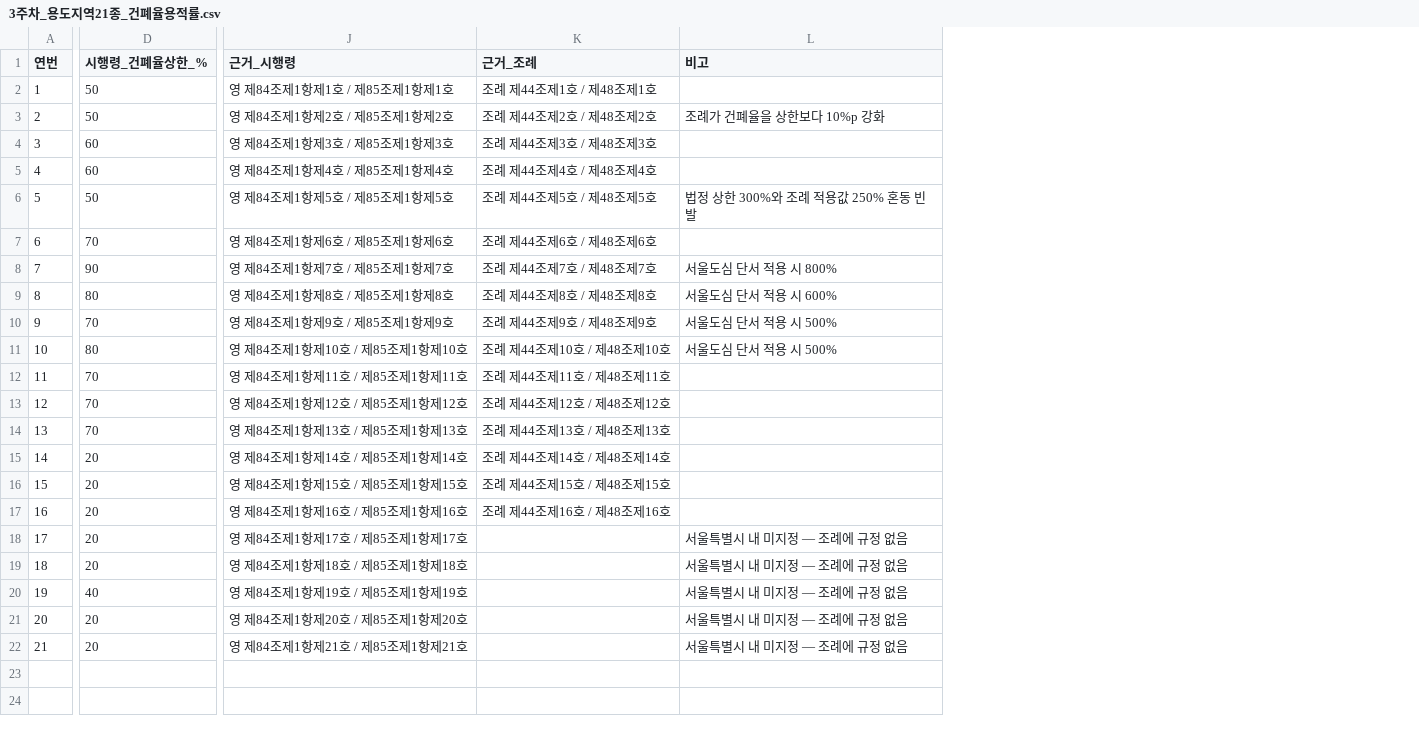
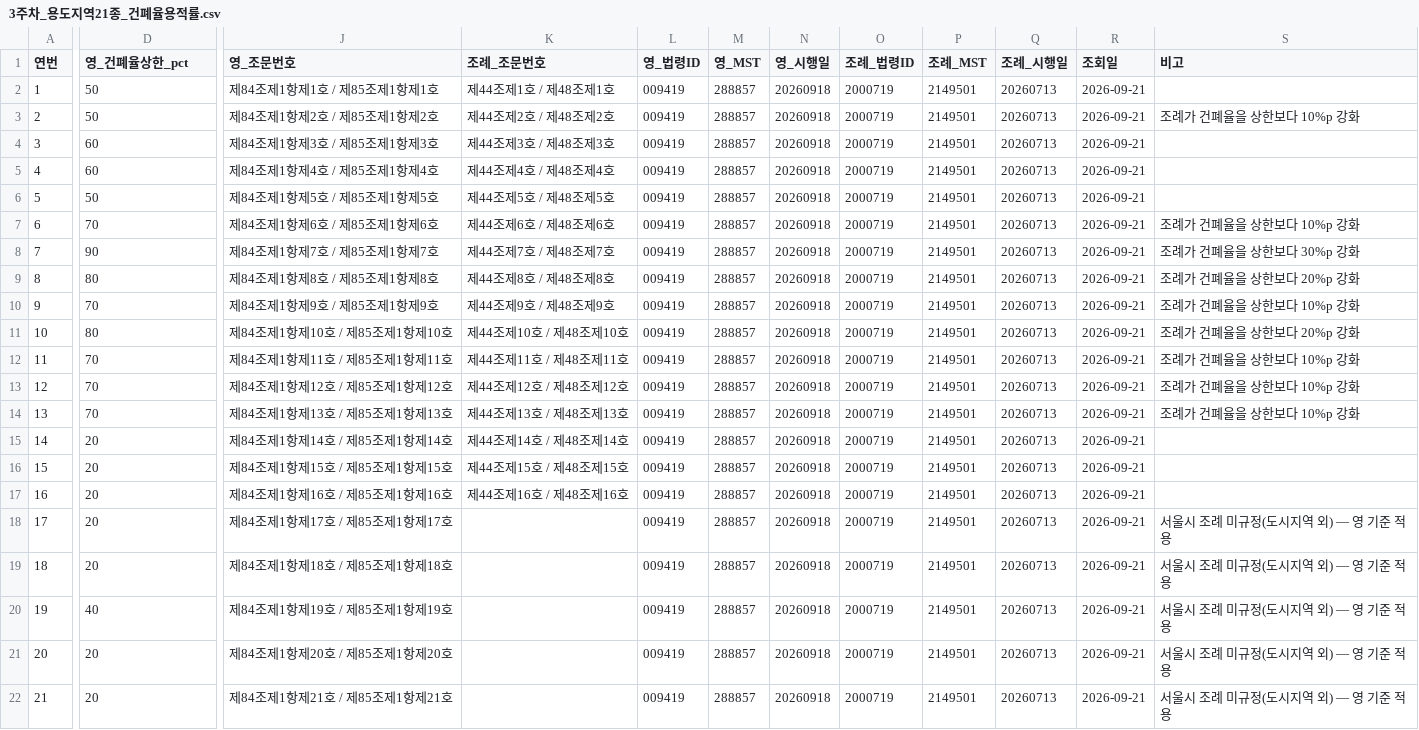
Before and after one commit to gee6285-star/seonga-04, a CSV file: submit/3주차_용도지역21종_건폐율용적률.csv, drawn as a sheet; only a part is shown, gaps mark what is left out; removed rows and columns are numbered as before the commit, all else as after; the diff covers the shown part only; the diff names each change by its address in the sheet, - before the commit and + after, or states it on an @@ line.

```diff
--- a/submit/3주차_용도지역21종_건폐율용적률.csv
+++ b/submit/3주차_용도지역21종_건폐율용적률.csv
-column J (근거_시행령), rows 2-22: 영 제84조제1항제1호 / 제85조제1항제1호 | 영 제84조제1항제2호 / 제85조제1항제2호 | 영 제84조제1항제3호 / 제85조제1항제3호 | 영 제84조제1항제4호 / 제85조제1항제4호 | 영 제84조제1항제5호 / 제85조제1항제5호 | 영 제84조제1항제6호 / 제85조제1항제6호 | 영 제84조제1항제7호 / 제85조제1항제7호 | 영 제84조제1항제8호 / 제85조제1항제8호 | 영 제84조제1항제9호 / 제85조제1항제9호 | 영 제84조제1항제10호 / 제85조제1항제10호 | 영 제84조제1항제11호 / 제85조제1항제11호 | 영 제84조제1항제12호 / 제85조제1항제12호 | 영 제84조제1항제13호 / 제85조제1항제13호 | 영 제84조제1항제14호 / 제85조제1항제14호 | 영 제84조제1항제15호 / 제85조제1항제15호 | 영 제84조제1항제16호 / 제85조제1항제16호 | 영 제84조제1항제17호 / 제85조제1항제17호 | 영 제84조제1항제18호 / 제85조제1항제18호 | 영 제84조제1항제19호 / 제85조제1항제19호 | 영 제84조제1항제20호 / 제85조제1항제20호 | 영 제84조제1항제21호 / 제85조제1항제21호
-column K (근거_조례), rows 2-17: 조례 제44조제1호 / 제48조제1호 | 조례 제44조제2호 / 제48조제2호 | 조례 제44조제3호 / 제48조제3호 | 조례 제44조제4호 / 제48조제4호 | 조례 제44조제5호 / 제48조제5호 | 조례 제44조제6호 / 제48조제6호 | 조례 제44조제7호 / 제48조제7호 | 조례 제44조제8호 / 제48조제8호 | 조례 제44조제9호 / 제48조제9호 | 조례 제44조제10호 / 제48조제10호 | 조례 제44조제11호 / 제48조제11호 | 조례 제44조제12호 / 제48조제12호 | 조례 제44조제13호 / 제48조제13호 | 조례 제44조제14호 / 제48조제14호 | 조례 제44조제15호 / 제48조제15호 | 조례 제44조제16호 / 제48조제16호
+column J (영_조문번호), rows 2-22: 제84조제1항제1호 / 제85조제1항제1호 | 제84조제1항제2호 / 제85조제1항제2호 | 제84조제1항제3호 / 제85조제1항제3호 | 제84조제1항제4호 / 제85조제1항제4호 | 제84조제1항제5호 / 제85조제1항제5호 | 제84조제1항제6호 / 제85조제1항제6호 | 제84조제1항제7호 / 제85조제1항제7호 | 제84조제1항제8호 / 제85조제1항제8호 | 제84조제1항제9호 / 제85조제1항제9호 | 제84조제1항제10호 / 제85조제1항제10호 | 제84조제1항제11호 / 제85조제1항제11호 | 제84조제1항제12호 / 제85조제1항제12호 | 제84조제1항제13호 / 제85조제1항제13호 | 제84조제1항제14호 / 제85조제1항제14호 | 제84조제1항제15호 / 제85조제1항제15호 | 제84조제1항제16호 / 제85조제1항제16호 | 제84조제1항제17호 / 제85조제1항제17호 | 제84조제1항제18호 / 제85조제1항제18호 | 제84조제1항제19호 / 제85조제1항제19호 | 제84조제1항제20호 / 제85조제1항제20호 | 제84조제1항제21호 / 제85조제1항제21호
+column K (조례_조문번호), rows 2-17: 제44조제1호 / 제48조제1호 | 제44조제2호 / 제48조제2호 | 제44조제3호 / 제48조제3호 | 제44조제4호 / 제48조제4호 | 제44조제5호 / 제48조제5호 | 제44조제6호 / 제48조제6호 | 제44조제7호 / 제48조제7호 | 제44조제8호 / 제48조제8호 | 제44조제9호 / 제48조제9호 | 제44조제10호 / 제48조제10호 | 제44조제11호 / 제48조제11호 | 제44조제12호 / 제48조제12호 | 제44조제13호 / 제48조제13호 | 제44조제14호 / 제48조제14호 | 제44조제15호 / 제48조제15호 | 제44조제16호 / 제48조제16호
+column L (영_법령ID), rows 2-22: all 009419
+column M (영_MST), rows 2-22: all 288857
+column N (영_시행일), rows 2-22: all 20260918
+column O (조례_법령ID), rows 2-22: all 2000719
+column P (조례_MST), rows 2-22: all 2149501
+column Q (조례_시행일), rows 2-22: all 20260713
+column R (조회일), rows 2-22: all 2026-09-21
-D1: 시행령_건폐율상한_%
+D1: 영_건폐율상한_pct
-S6 (비고): 법정 상한 300%와 조례 적용값 250% 혼동 빈발
+S6 (비고): (empty)
-S7 (비고): (empty)
+S7 (비고): 조례가 건폐율을 상한보다 10%p 강화
-S8 (비고): 서울도심 단서 적용 시 800%
+S8 (비고): 조례가 건폐율을 상한보다 30%p 강화
-S9 (비고): 서울도심 단서 적용 시 600%
+S9 (비고): 조례가 건폐율을 상한보다 20%p 강화
-S10 (비고): 서울도심 단서 적용 시 500%
+S10 (비고): 조례가 건폐율을 상한보다 10%p 강화
-S11 (비고): 서울도심 단서 적용 시 500%
+S11 (비고): 조례가 건폐율을 상한보다 20%p 강화
-S12:S14 (비고): (empty)
+S12:S14 (비고): 조례가 건폐율을 상한보다 10%p 강화
-S18:S22 (비고): 서울특별시 내 미지정 — 조례에 규정 없음
+S18:S22 (비고): 서울시 조례 미규정(도시지역 외) — 영 기준 적용
```
Also changed, not shown: 6 edited cells elsewhere in this file, submit/3주차_법령검증로그.csv, 6 other files.
